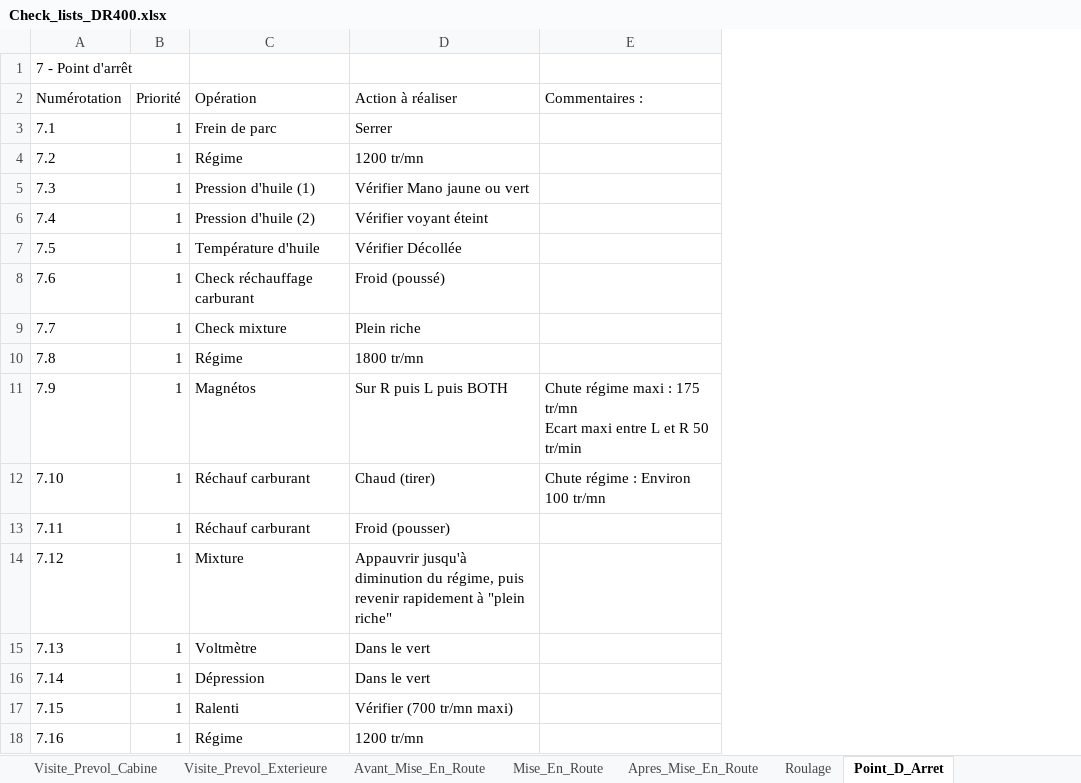
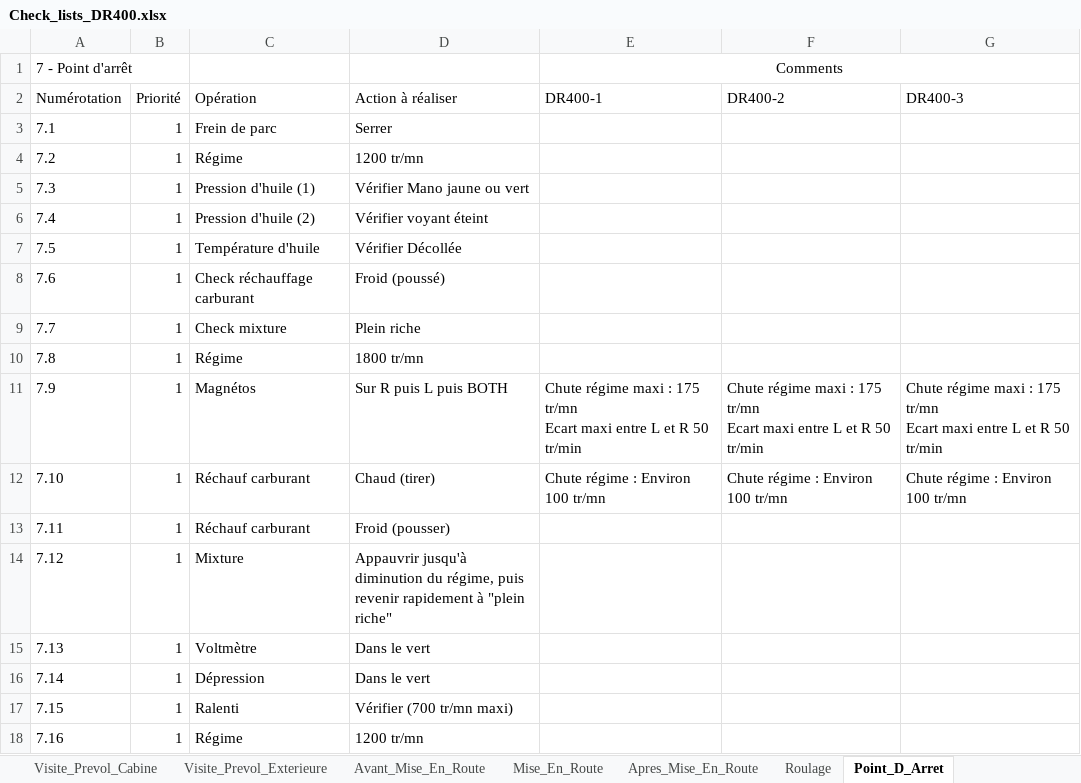
Before and after one commit to AJanicaud/Copilote_Virtuel, an Excel workbook: Databases/Check_lists_DR400.xlsx, sheet Point_D_Arret, drawn as a sheet; values as stored, in another font and other column widths than the file's, no borders; ↵ is a line break in a cell; the diff names each change by its address in the sheet, - before the commit and + after, or states it on an @@ line.

```diff
--- a/Databases/Check_lists_DR400.xlsx (sheet Point_D_Arret)
+++ b/Databases/Check_lists_DR400.xlsx (sheet Point_D_Arret)
+column F (DR400-2), rows 11-12: Chute régime maxi : 175 tr/mn ↵ Ecart maxi entre L et R 50 tr/min | Chute régime : Environ 100 tr/mn
+column G (DR400-3), rows 11-12: Chute régime maxi : 175 tr/mn ↵ Ecart maxi entre L et R 50 tr/min | Chute régime : Environ 100 tr/mn
-E1 (DR400-1): (empty)
+E1 (DR400-1): Comments
+E1:G1 merged
-E2: Commentaires :
+E2: DR400-1
```
Also changed, not shown: sheet Aligne, sheet Descente, sheet Roulage, sheet Visite_Prevol_Exterieure, sheet Decollage, sheet Finale, 10 more sheets, 2 other files.
